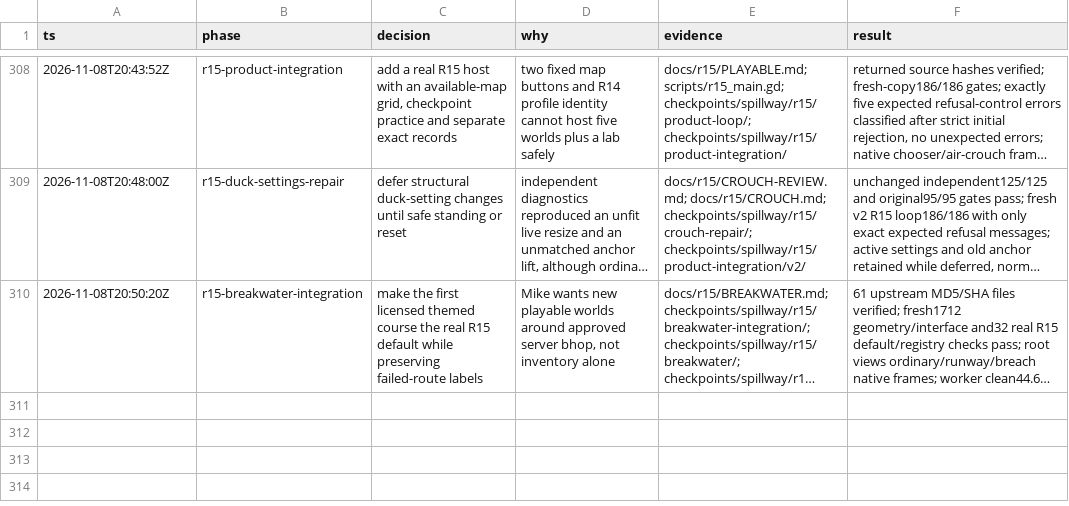
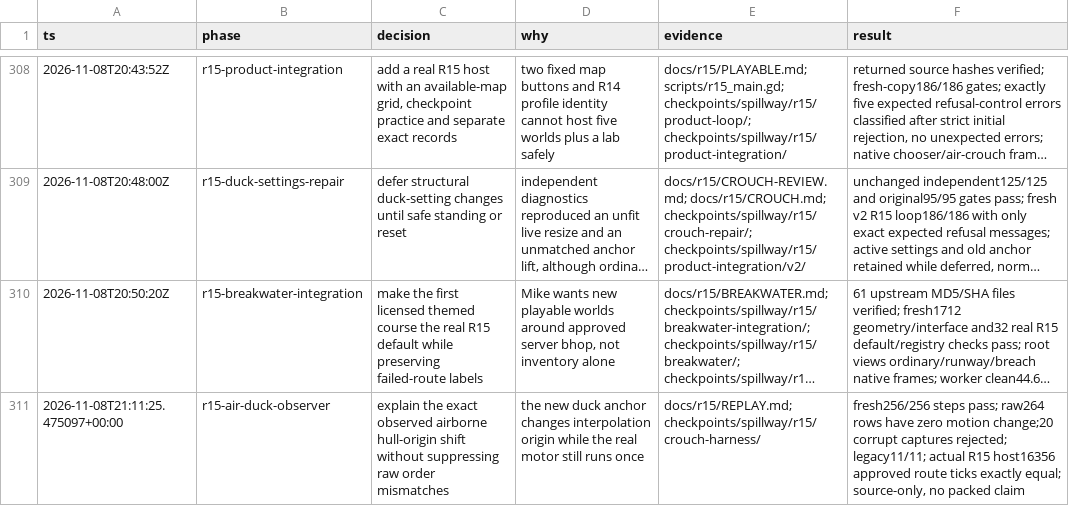
Before and after one commit to thatmike1/spillway, a TSV file: docs/reboot/decisions.tsv, drawn as a sheet; only a part is shown, gaps mark what is left out; long unchanged cells end in …; the diff names each change by its address in the sheet, - before the commit and + after, or states it on an @@ line.

Commit message:
fix: validate airborne duck replay origins (ccChat-general-pb3f.3)

```diff
--- a/docs/reboot/decisions.tsv
+++ b/docs/reboot/decisions.tsv
+row 311: 2026-11-08T21:11:25.475097+00:00 | r15-air-duck-observer | explain the exact observed airborne hull-origin shift without suppressing raw order mismatches | the new duck anchor changes interpolation origin while the real motor still runs once | docs/r15/REPLAY.md; checkpoints/spillway/r15/crouch-harness/ | fresh256/256 steps pass; raw264 rows have zero motion change;20 corrupt captures rejected; legacy11/11; actual R15 host16356 approved route ticks exactly equal; source-only, no packed claim
```
Also changed, not shown: 4 other files.
